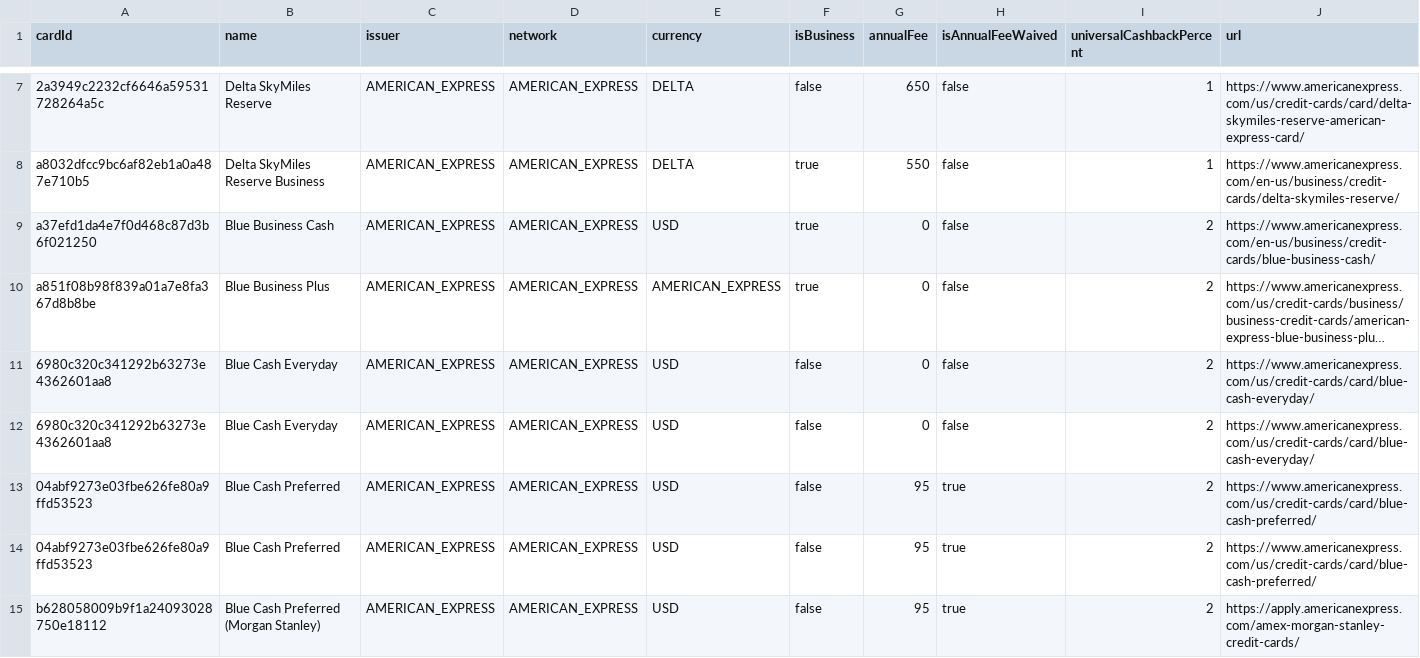
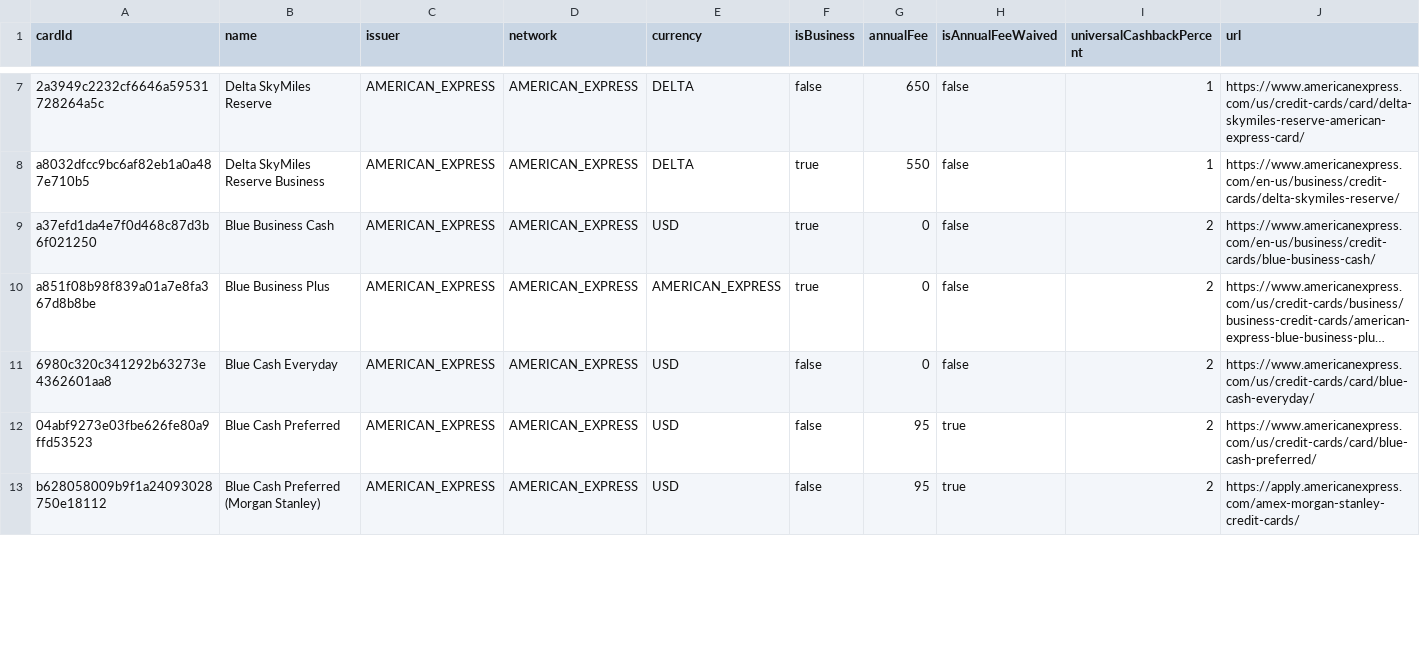
Before and after one commit to andenacitelli/credit-card-bonuses-api, a CSV file: exports/data.csv, drawn as a sheet; only a part is shown, gaps mark what is left out; long unchanged cells end in …; rows hold the shown columns only; the diff covers the shown part only; the diff names each change by its address in the sheet, - before the commit and + after, or states it on an @@ line.

```diff
--- a/exports/data.csv
+++ b/exports/data.csv
-row 11: 6980c320c341292b63273e4362601aa8 | Blue Cash Everyday | AMERICAN_EXPRESS | AMERICAN_EXPRESS | USD | false | 0 | false | 2 | https://www.americanexpress.com/us/credit-cards/card/blue-cash-everyday/
-row 13: 04abf9273e03fbe626fe80a9ffd53523 | Blue Cash Preferred | AMERICAN_EXPRESS | AMERICAN_EXPRESS | USD | false | 95 | true | 2 | https://www.americanexpress.com/us/credit-cards/card/blue-cash-preferred/
```
Also changed, not shown: 1 removed row and 3 edited cells elsewhere in this file, 4 other files.
